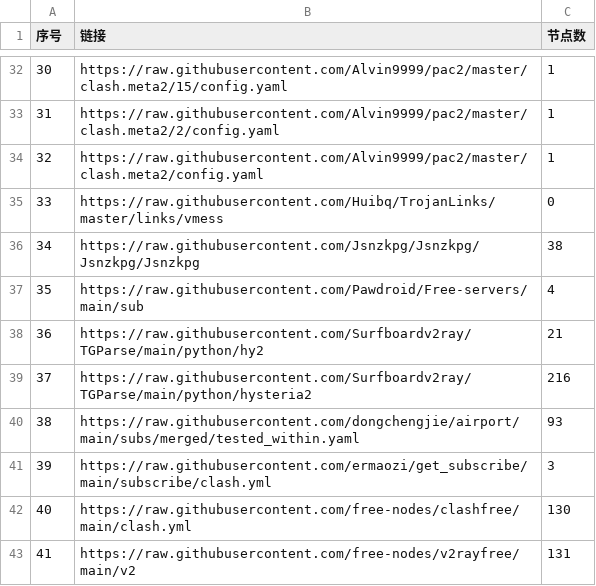
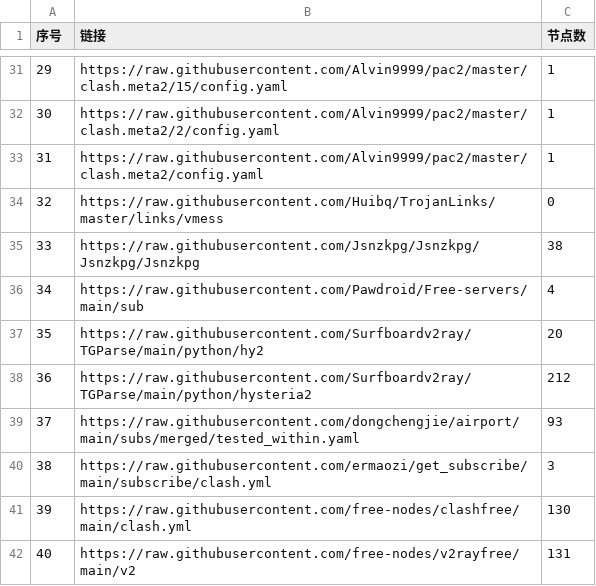
Before and after one commit to eshao731/AutoMergePublicNodes, a CSV file: list_result.csv, drawn as a sheet; only a part is shown, gaps mark what is left out; addresses are those after the commit; the diff covers the shown part only; the diff names each change by its address in the sheet, - before the commit and + after, or states it on an @@ line.

```diff
--- a/list_result.csv
+++ b/list_result.csv
@@ column A (序号) renumbered between rows 25 and 52 @@
-C37 (节点数): 21
+C37 (节点数): 20
-C38 (节点数): 216
+C38 (节点数): 212
```
Also changed, not shown: 3 added rows, 3 removed rows and 11 edited cells elsewhere in this file, 25 other files.
